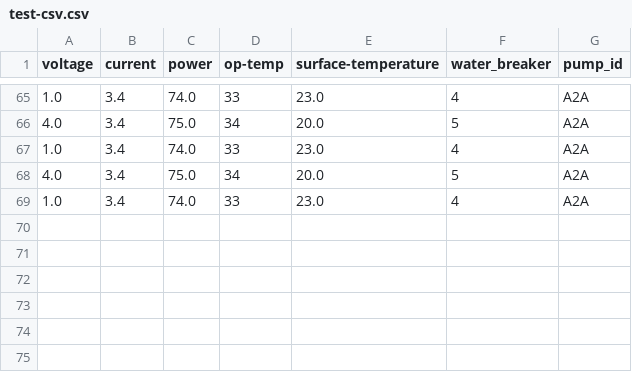
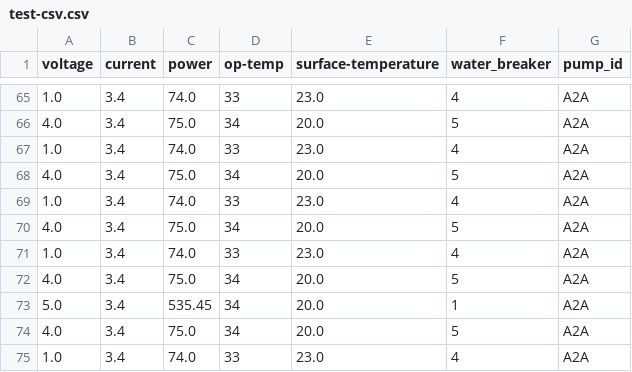
Before and after one commit to Sustaingineeringubc/Monitoring-System, a CSV file: test-csv.csv, drawn as a sheet; only a part is shown, gaps mark what is left out; the diff names each change by its address in the sheet, - before the commit and + after, or states it on an @@ line.

Commit message:
Dual data packages implementation

```diff
--- a/test-csv.csv
+++ b/test-csv.csv
+row 70: 4.0 | 3.4 | 75.0 | 34 | 20.0 | 5 | A2A
+row 71: 1.0 | 3.4 | 74.0 | 33 | 23.0 | 4 | A2A
+row 72: 4.0 | 3.4 | 75.0 | 34 | 20.0 | 5 | A2A
+row 73: 5.0 | 3.4 | 535.45 | 34 | 20.0 | 1 | A2A
+row 74: 4.0 | 3.4 | 75.0 | 34 | 20.0 | 5 | A2A
+row 75: 1.0 | 3.4 | 74.0 | 33 | 23.0 | 4 | A2A
```
Also changed, not shown: 1 other file.
